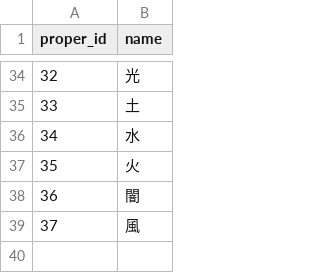
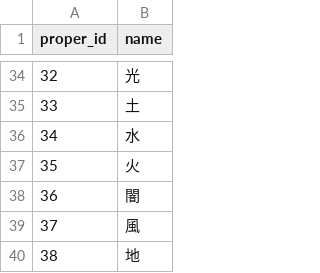
Before and after one commit to white-mns/hmtm_parse, a CSV file: output/data/proper_name.csv, drawn as a sheet; only a part is shown, gaps mark what is left out; the diff names each change by its address in the sheet, - before the commit and + after, or states it on an @@ line.

```diff
--- a/output/data/proper_name.csv
+++ b/output/data/proper_name.csv
+row 40: 38 | 地
```
Also changed, not shown: output/data/spell_data.csv, 1 other file.
